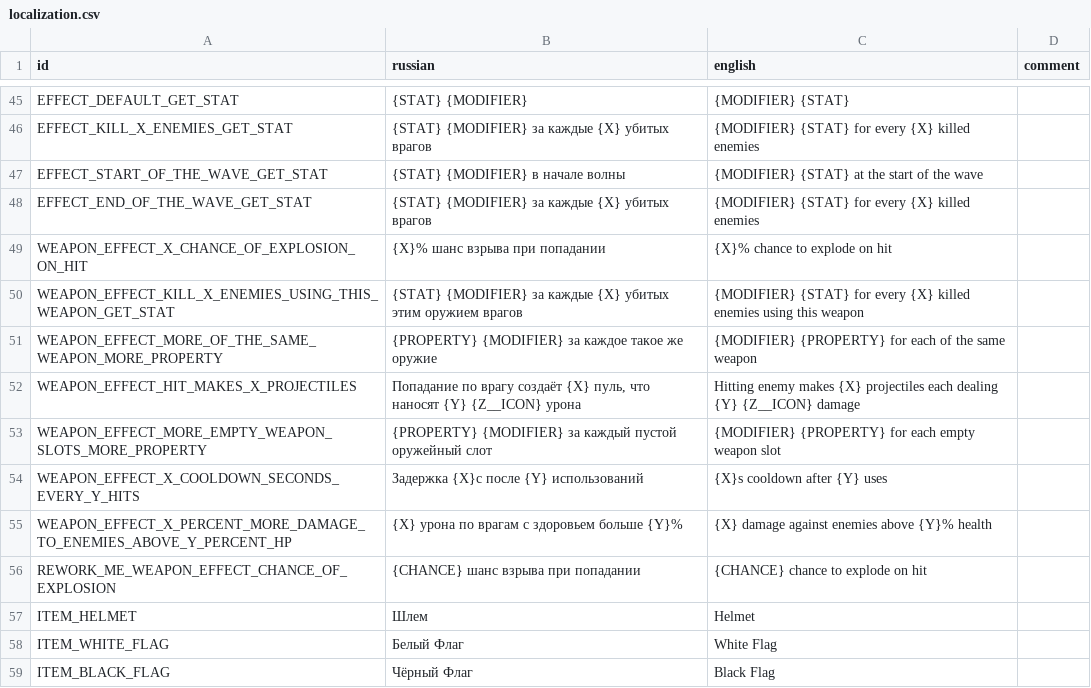
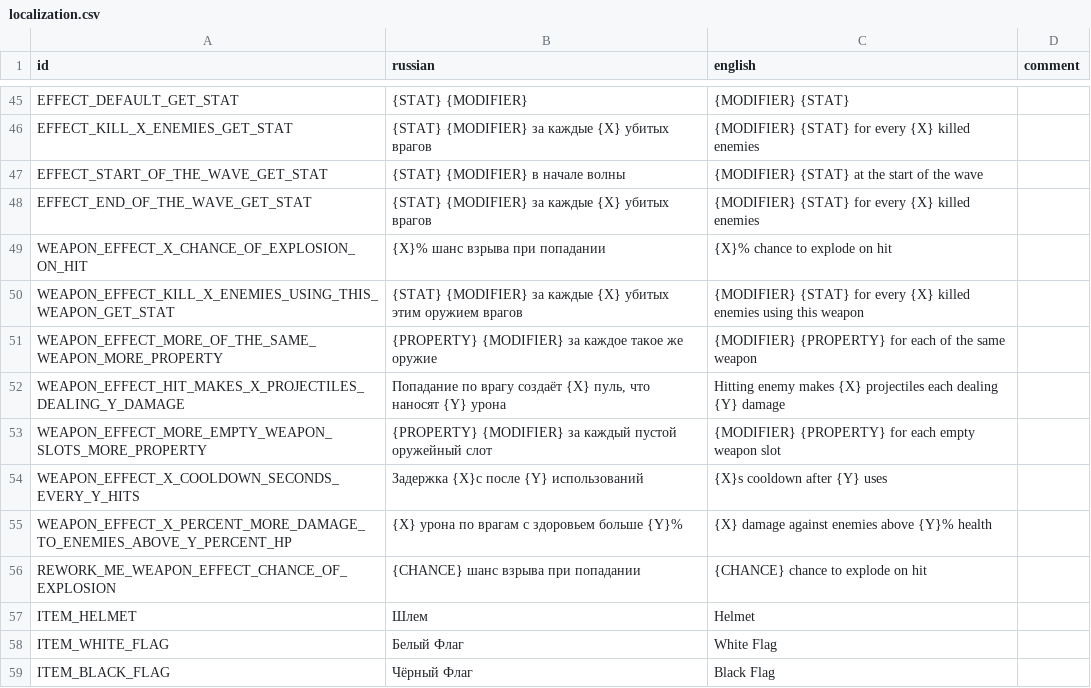
Before and after one commit to hulvdan/cookier, a CSV file: assets/localization.csv, drawn as a sheet; only a part is shown, gaps mark what is left out.

Commit message:
working on weapon effects

```diff
--- a/assets/localization.csv
+++ b/assets/localization.csv
@@ -51,3 +51,3 @@ WEAPON_EFFECT_KILL_X_ENEMIES_USING_THIS_WEAPON_GET_STAT;{STAT} {MODIFIER} за
 WEAPON_EFFECT_MORE_OF_THE_SAME_WEAPON_MORE_PROPERTY;{PROPERTY} {MODIFIER} за каждое такое же оружие ;{MODIFIER} {PROPERTY} for each of the same weapon;
-WEAPON_EFFECT_HIT_MAKES_X_PROJECTILES;Попадание по врагу создаёт {X} пуль, что наносят {Y} {Z__ICON} урона;Hitting enemy makes {X} projectiles each dealing {Y} {Z__ICON} damage;
+WEAPON_EFFECT_HIT_MAKES_X_PROJECTILES_DEALING_Y_DAMAGE;Попадание по врагу создаёт {X} пуль, что наносят {Y} урона;Hitting enemy makes {X} projectiles each dealing {Y} damage;
 WEAPON_EFFECT_MORE_EMPTY_WEAPON_SLOTS_MORE_PROPERTY;{PROPERTY} {MODIFIER} за каждый пустой оружейный слот;{MODIFIER} {PROPERTY} for each empty weapon slot;
```
Also changed, not shown: 4 other files.
